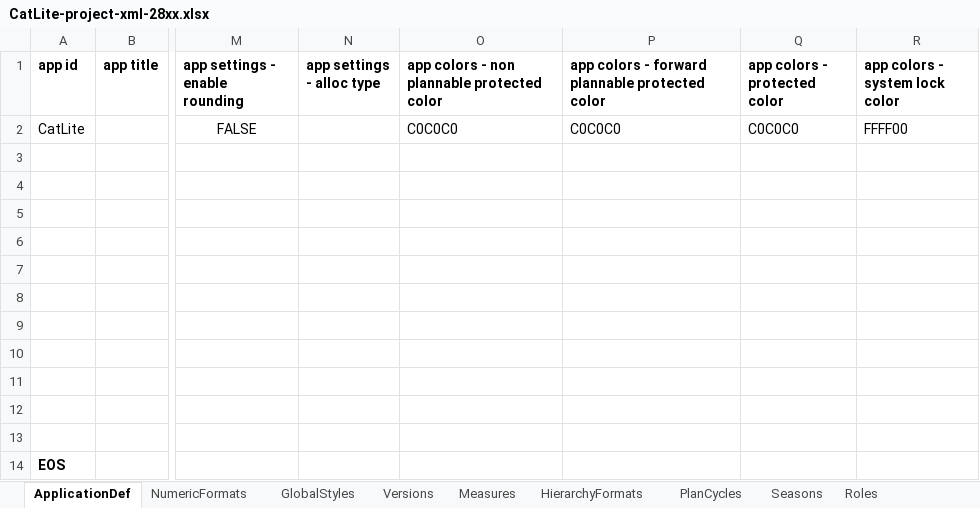
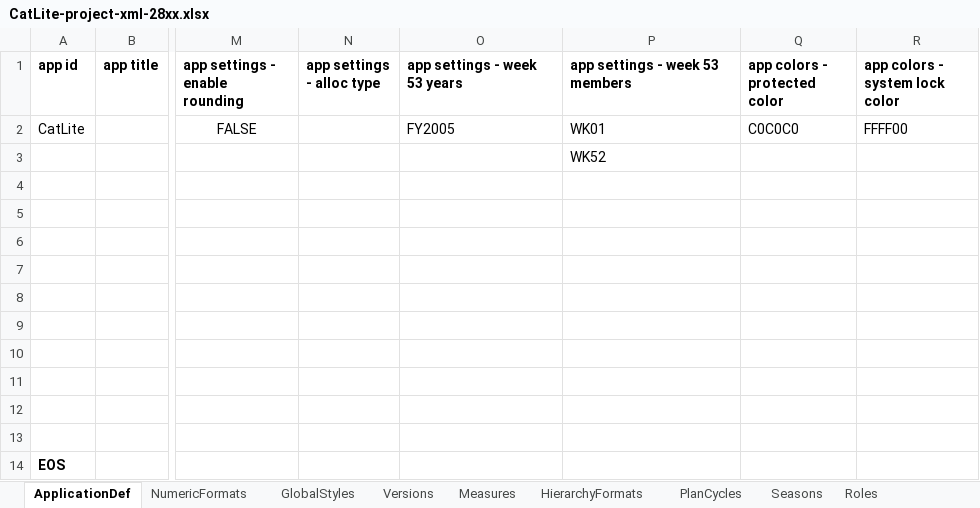
Before and after one commit to alanfarkas/test-pace-server, an Excel workbook: pace-base/test_files/CatLite-project-xml-28xx.xlsx, sheet ApplicationDef, drawn as a sheet; only a part is shown, gaps mark what is left out; values as stored, in another font and other column widths than the file's, no borders; the diff names each change by its address in the sheet, - before the commit and + after, or states it on an @@ line.

Commit message:
TTN-1862: Week 53 Support

```diff
--- a/pace-base/test_files/CatLite-project-xml-28xx.xlsx (sheet ApplicationDef)
+++ b/pace-base/test_files/CatLite-project-xml-28xx.xlsx (sheet ApplicationDef)
-O1: app colors - non plannable protected color
+O1: app settings - week 53 years
-P1: app colors - forward plannable protected color
+P1: app settings - week 53 members
-O2 (app settings - week 53 years): C0C0C0
+O2 (app settings - week 53 years): FY2005
-P2 (app settings - week 53 members): C0C0C0
+P2 (app settings - week 53 members): WK01
-P3 (app settings - week 53 members): (empty)
+P3 (app settings - week 53 members): WK52
```
Also changed, not shown: pace-base/test_files/2811-ExcelExport.xlsx, pace-base/test_files/2811-KatzExcelExport.xlsx, 1 other file.
